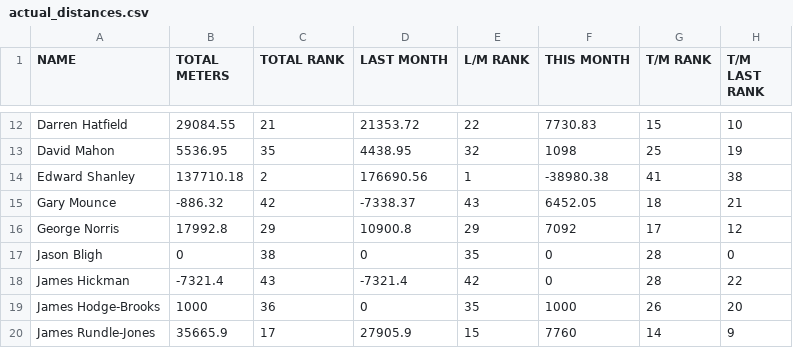
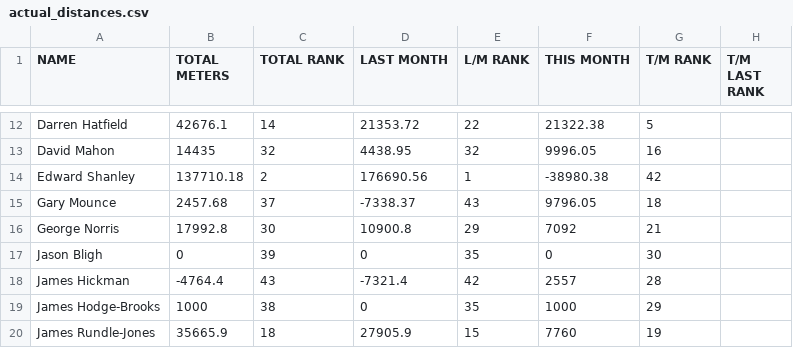
Before and after one commit to HeWearsSpandex/apps, a CSV file: data/actual_distances.csv, drawn as a sheet; only a part is shown, gaps mark what is left out; the diff covers the shown part only; the diff names each change by its address in the sheet, - before the commit and + after, or states it on an @@ line.

```diff
--- a/data/actual_distances.csv
+++ b/data/actual_distances.csv
-B12 (TOTAL METERS): 29084.55
+B12 (TOTAL METERS): 42676.1
-C12 (TOTAL RANK): 21
+C12 (TOTAL RANK): 14
-F12 (THIS MONTH): 7730.83
+F12 (THIS MONTH): 21322.38
-G12 (T/M RANK): 15
+G12 (T/M RANK): 5
-H12 (T/M LAST RANK): 10
+H12 (T/M LAST RANK): (empty)
-B13 (TOTAL METERS): 5536.95
+B13 (TOTAL METERS): 14435
-C13 (TOTAL RANK): 35
+C13 (TOTAL RANK): 32
-F13 (THIS MONTH): 1098
+F13 (THIS MONTH): 9996.05
-G13 (T/M RANK): 25
+G13 (T/M RANK): 16
-H13 (T/M LAST RANK): 19
+H13 (T/M LAST RANK): (empty)
-G14 (T/M RANK): 41
+G14 (T/M RANK): 42
-H14 (T/M LAST RANK): 38
+H14 (T/M LAST RANK): (empty)
-B15 (TOTAL METERS): -886.32
+B15 (TOTAL METERS): 2457.68
-C15 (TOTAL RANK): 42
+C15 (TOTAL RANK): 37
-F15 (THIS MONTH): 6452.05
+F15 (THIS MONTH): 9796.05
-H15 (T/M LAST RANK): 21
+H15 (T/M LAST RANK): (empty)
-C16 (TOTAL RANK): 29
+C16 (TOTAL RANK): 30
-G16 (T/M RANK): 17
+G16 (T/M RANK): 21
-H16 (T/M LAST RANK): 12
+H16 (T/M LAST RANK): (empty)
-C17 (TOTAL RANK): 38
+C17 (TOTAL RANK): 39
-G17 (T/M RANK): 28
+G17 (T/M RANK): 30
-H17 (T/M LAST RANK): 0
+H17 (T/M LAST RANK): (empty)
-B18 (TOTAL METERS): -7321.4
+B18 (TOTAL METERS): -4764.4
-F18 (THIS MONTH): 0
+F18 (THIS MONTH): 2557
-H18 (T/M LAST RANK): 22
+H18 (T/M LAST RANK): (empty)
-C19 (TOTAL RANK): 36
+C19 (TOTAL RANK): 38
-G19 (T/M RANK): 26
+G19 (T/M RANK): 29
-H19 (T/M LAST RANK): 20
+H19 (T/M LAST RANK): (empty)
-C20 (TOTAL RANK): 17
+C20 (TOTAL RANK): 18
-G20 (T/M RANK): 14
+G20 (T/M RANK): 19
-H20 (T/M LAST RANK): 9
+H20 (T/M LAST RANK): (empty)
```
Also changed, not shown: 120 edited cells elsewhere in this file.
